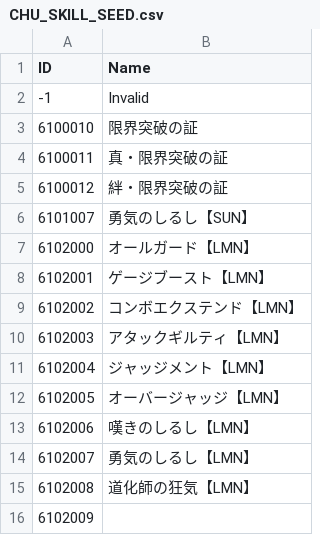
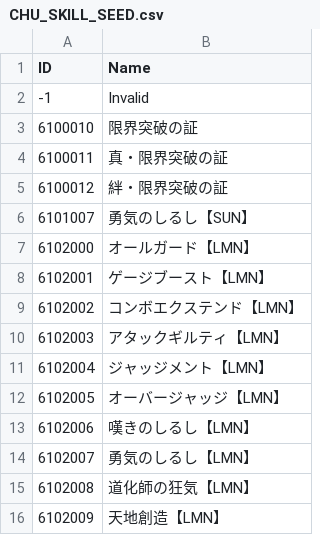
Before and after one commit to DekuWang/A-character-maker-for-Chunithm, a CSV file: CHU_SKILL_SEED.csv, drawn as a sheet.

```diff
--- a/CHU_SKILL_SEED.csv
+++ b/CHU_SKILL_SEED.csv
@@ -15,2 +15,2 @@ ID, Name
 6102008, 道化師の狂気【LMN】
-6102009,
+6102009, 天地創造【LMN】
```
Also changed, not shown: 12 other files.
